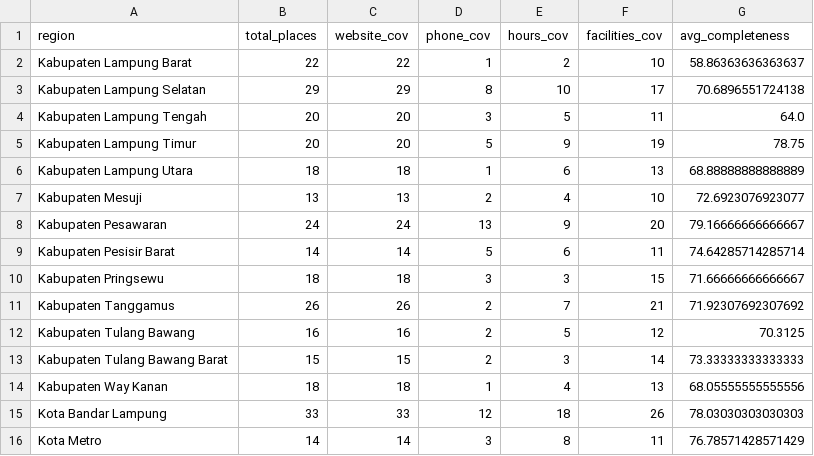
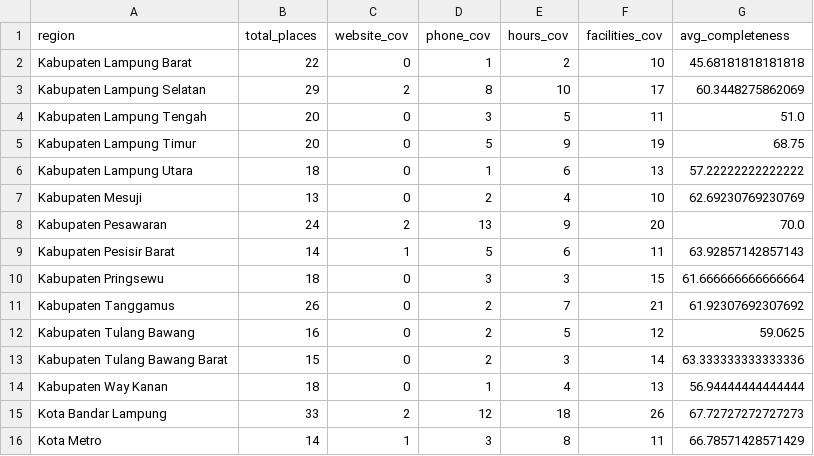
Before and after one commit to RahmatHadinata23758051/RekomendasiWisata, a CSV file: Scraping/reports/metadata_backfill_region_coverage.csv, drawn as a sheet.

```diff
--- a/Scraping/reports/metadata_backfill_region_coverage.csv
+++ b/Scraping/reports/metadata_backfill_region_coverage.csv
@@ -1,16 +1,16 @@
 region,total_places,website_cov,phone_cov,hours_cov,facilities_cov,avg_completeness
-Kabupaten Lampung Barat,22,22,1,2,10,58.86363636363637
-Kabupaten Lampung Selatan,29,29,8,10,17,70.6896551724138
-Kabupaten Lampung Tengah,20,20,3,5,11,64.0
-Kabupaten Lampung Timur,20,20,5,9,19,78.75
-Kabupaten Lampung Utara,18,18,1,6,13,68.88888888888889
-Kabupaten Mesuji,13,13,2,4,10,72.6923076923077
-Kabupaten Pesawaran,24,24,13,9,20,79.16666666666667
-Kabupaten Pesisir Barat,14,14,5,6,11,74.64285714285714
-Kabupaten Pringsewu,18,18,3,3,15,71.66666666666667
-Kabupaten Tanggamus,26,26,2,7,21,71.92307692307692
-Kabupaten Tulang Bawang,16,16,2,5,12,70.3125
-Kabupaten Tulang Bawang Barat,15,15,2,3,14,73.33333333333333
-Kabupaten Way Kanan,18,18,1,4,13,68.05555555555556
-Kota Bandar Lampung,33,33,12,18,26,78.03030303030303
-Kota Metro,14,14,3,8,11,76.78571428571429
+Kabupaten Lampung Barat,22,0,1,2,10,45.68181818181818
+Kabupaten Lampung Selatan,29,2,8,10,17,60.3448275862069
+Kabupaten Lampung Tengah,20,0,3,5,11,51.0
+Kabupaten Lampung Timur,20,0,5,9,19,68.75
+Kabupaten Lampung Utara,18,0,1,6,13,57.22222222222222
+Kabupaten Mesuji,13,0,2,4,10,62.69230769230769
+Kabupaten Pesawaran,24,2,13,9,20,70.0
+Kabupaten Pesisir Barat,14,1,5,6,11,63.92857142857143
+Kabupaten Pringsewu,18,0,3,3,15,61.666666666666664
+Kabupaten Tanggamus,26,0,2,7,21,61.92307692307692
+Kabupaten Tulang Bawang,16,0,2,5,12,59.0625
+Kabupaten Tulang Bawang Barat,15,0,2,3,14,63.333333333333336
+Kabupaten Way Kanan,18,0,1,4,13,56.94444444444444
+Kota Bandar Lampung,33,2,12,18,26,67.72727272727273
+Kota Metro,14,1,3,8,11,66.78571428571429
```
Also changed, not shown: Scraping/reports/metadata_backfill_category_coverage.csv, Scraping/reports/metadata_backfill_mapping_quality.csv, 6 other files.
